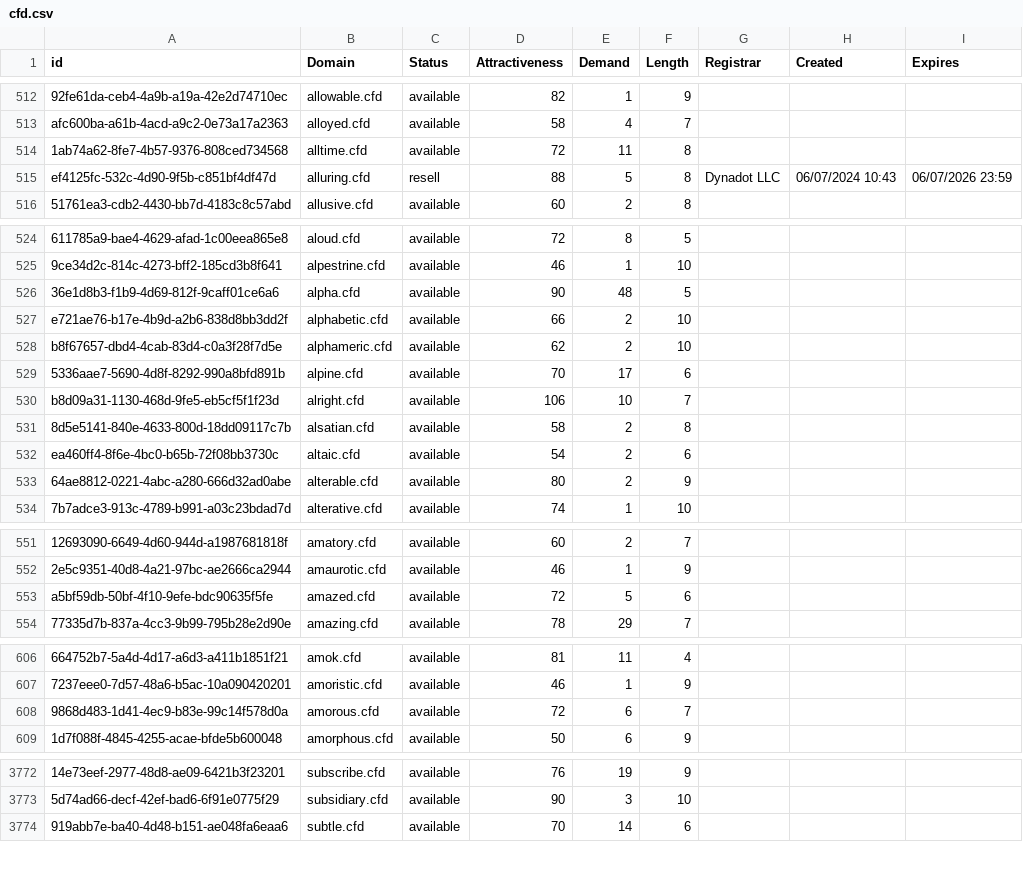
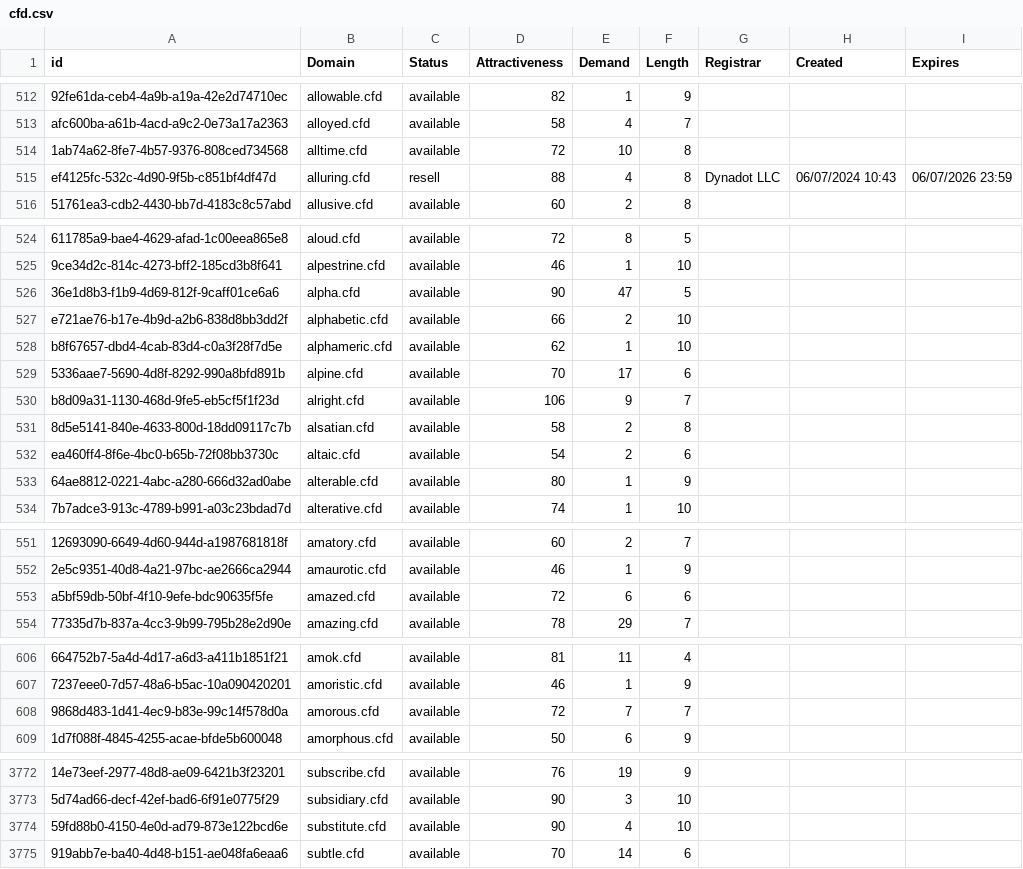
Before and after one commit to UniqueDomains/cfd-oneword-domains, a CSV file: cfd.csv, drawn as a sheet; only a part is shown, gaps mark what is left out; the diff covers the shown part only; the diff names each change by its address in the sheet, - before the commit and + after, or states it on an @@ line.

Commit message:
Domains update

```diff
--- a/cfd.csv
+++ b/cfd.csv
-E514 (Demand): 11
+E514 (Demand): 10
-E515 (Demand): 5
+E515 (Demand): 4
-E526 (Demand): 48
+E526 (Demand): 47
-E528 (Demand): 2
+E528 (Demand): 1
-E530 (Demand): 10
+E530 (Demand): 9
-E533 (Demand): 2
+E533 (Demand): 1
-E553 (Demand): 5
+E553 (Demand): 6
-E608 (Demand): 6
+E608 (Demand): 7
+row 3774: 59fd88b0-4150-4e0d-ad79-873e122bcd6e | substitute.cfd | available | 90 | 4 | 10
```
Also changed, not shown: 11 edited cells elsewhere in this file, 2 other files.
